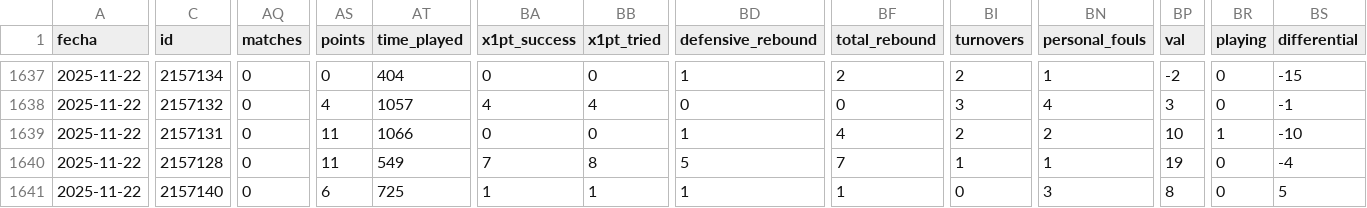
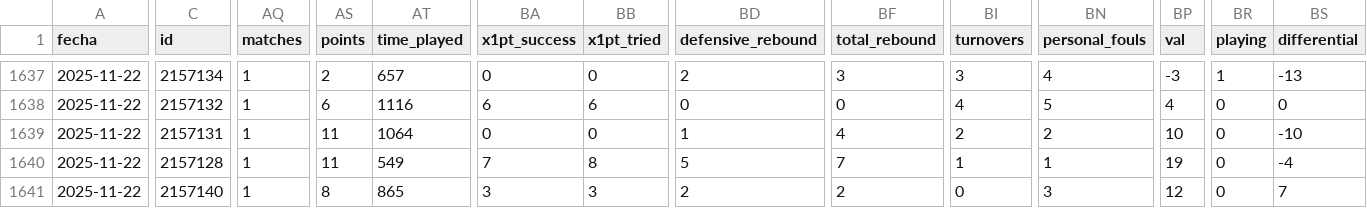
Before and after one commit to IvoVillanueva/pbp-acb-2025-26, a CSV file: data/boxscores_2025_26.csv, drawn as a sheet; only a part is shown, gaps mark what is left out; the diff covers the shown part only; the diff names each change by its address in the sheet, - before the commit and + after, or states it on an @@ line.

```diff
--- a/data/boxscores_2025_26.csv
+++ b/data/boxscores_2025_26.csv
-AQ1637:AQ1641 (matches): 0
+AQ1637:AQ1641 (matches): 1
-AS1637 (points): 0
+AS1637 (points): 2
-AT1637 (time_played): 404
+AT1637 (time_played): 657
-BD1637 (defensive_rebound): 1
+BD1637 (defensive_rebound): 2
-BF1637 (total_rebound): 2
+BF1637 (total_rebound): 3
-BI1637 (turnovers): 2
+BI1637 (turnovers): 3
-BN1637 (personal_fouls): 1
+BN1637 (personal_fouls): 4
-BP1637 (val): -2
+BP1637 (val): -3
-BR1637 (playing): 0
+BR1637 (playing): 1
-BS1637 (differential): -15
+BS1637 (differential): -13
-AS1638 (points): 4
+AS1638 (points): 6
-AT1638 (time_played): 1057
+AT1638 (time_played): 1116
-BA1638 (x1pt_success): 4
+BA1638 (x1pt_success): 6
-BB1638 (x1pt_tried): 4
+BB1638 (x1pt_tried): 6
-BI1638 (turnovers): 3
+BI1638 (turnovers): 4
-BN1638 (personal_fouls): 4
+BN1638 (personal_fouls): 5
-BP1638 (val): 3
+BP1638 (val): 4
-BS1638 (differential): -1
+BS1638 (differential): 0
-AT1639 (time_played): 1066
+AT1639 (time_played): 1064
-BR1639 (playing): 1
+BR1639 (playing): 0
-AS1641 (points): 6
+AS1641 (points): 8
-AT1641 (time_played): 725
+AT1641 (time_played): 865
-BA1641 (x1pt_success): 1
+BA1641 (x1pt_success): 3
-BB1641 (x1pt_tried): 1
+BB1641 (x1pt_tried): 3
-BD1641 (defensive_rebound): 1
+BD1641 (defensive_rebound): 2
-BF1641 (total_rebound): 1
+BF1641 (total_rebound): 2
-BP1641 (val): 8
+BP1641 (val): 12
-BS1641 (differential): 5
+BS1641 (differential): 7
```
Also changed, not shown: 148 edited cells elsewhere in this file, 2 other files.
